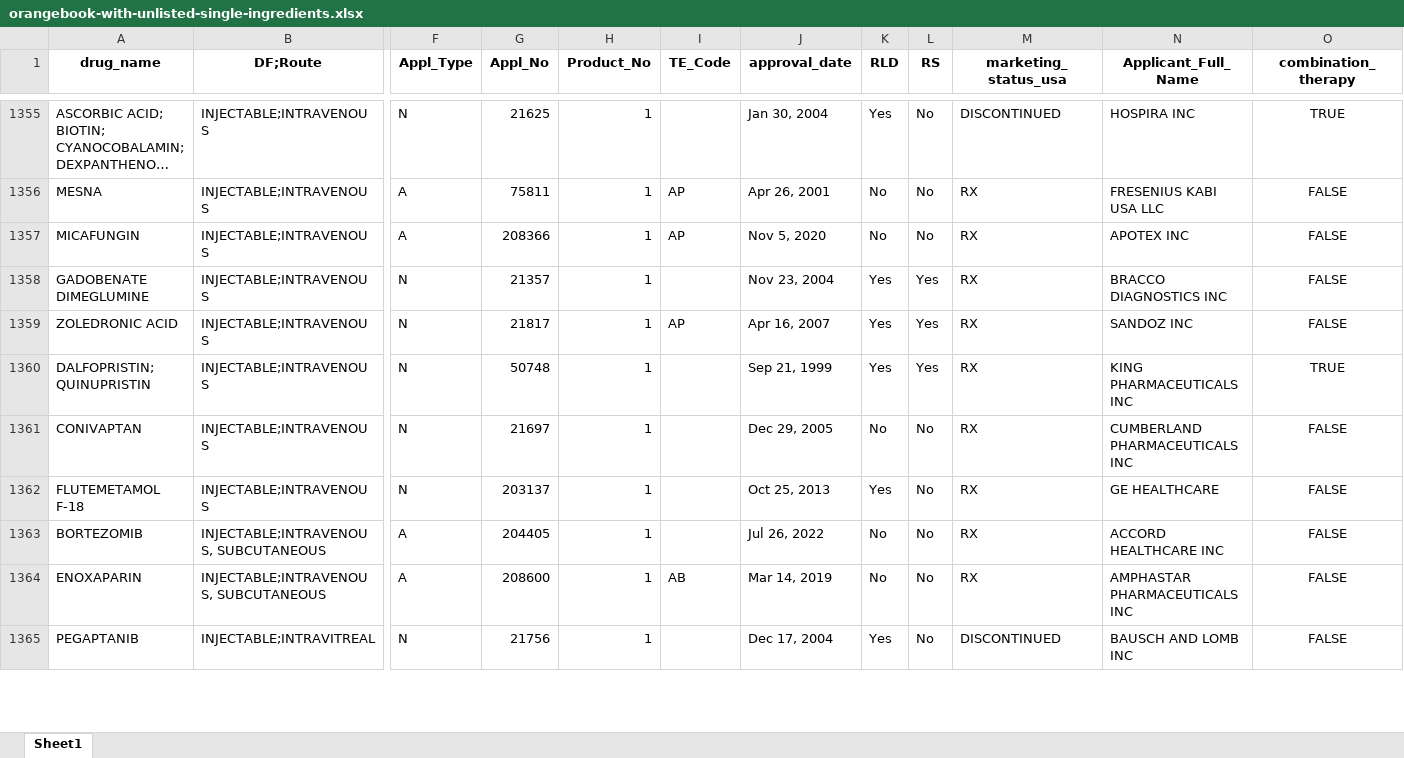
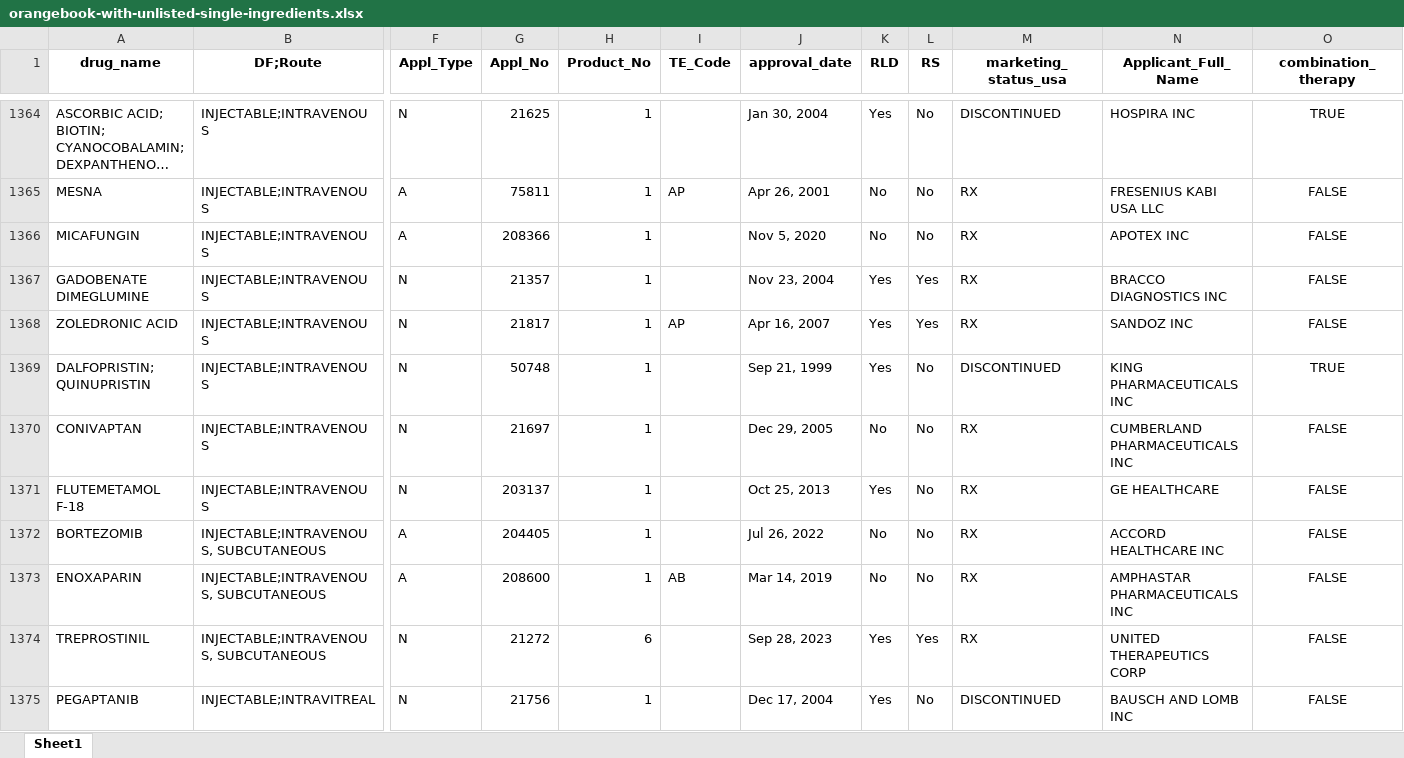
Before and after one commit to everycure-org/matrix-drug-list, an Excel workbook: drug-list/data/02_intermediate/orangebook/orangebook-with-unlisted-single-ingredients.xlsx, sheet Sheet1, drawn as a sheet; only a part is shown, gaps mark what is left out; long unchanged cells end in …; values as stored, in another font and other column widths than the file's, no borders; addresses are those after the commit; rows hold the shown columns only; the diff covers the shown part only; the diff names each change by its address in the sheet, - before the commit and + after, or states it on an @@ line.

```diff
--- a/drug-list/data/02_intermediate/orangebook/orangebook-with-unlisted-single-ingredients.xlsx (sheet Sheet1)
+++ b/drug-list/data/02_intermediate/orangebook/orangebook-with-unlisted-single-ingredients.xlsx (sheet Sheet1)
-I1366 (TE_Code): AP
+I1366 (TE_Code): (empty)
-L1369 (RS): Yes
+L1369 (RS): No
-M1369 (marketing_status_usa): RX
+M1369 (marketing_status_usa): DISCONTINUED
+row 1374: TREPROSTINIL | INJECTABLE;INTRAVENOUS, SUBCUTANEOUS | N | 21272 | 6 |  | Sep 28, 2023 | Yes | Yes | RX | UNITED THERAPEUTICS CORP | FALSE
```
Also changed, not shown: 66 added rows, 24 removed rows and 451 edited cells elsewhere in this sheet, drug-list/data/02_intermediate/ema/ema-list.xlsx, drug-list/data/02_intermediate/orangebook/orangebook-with-curies.xlsx, 43 other files.
